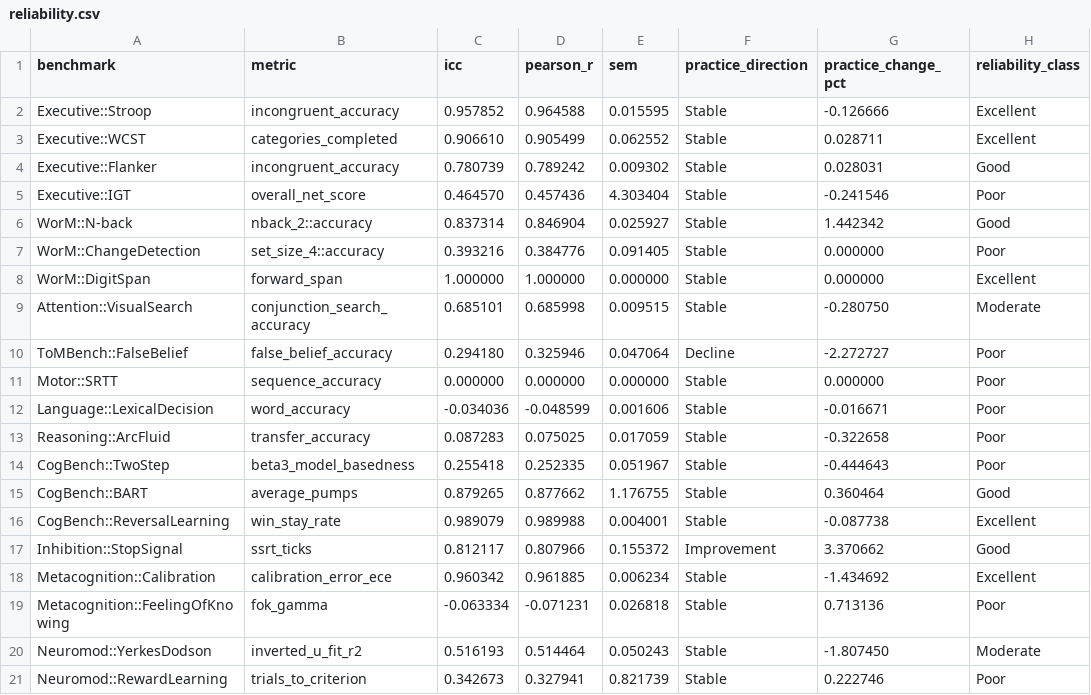
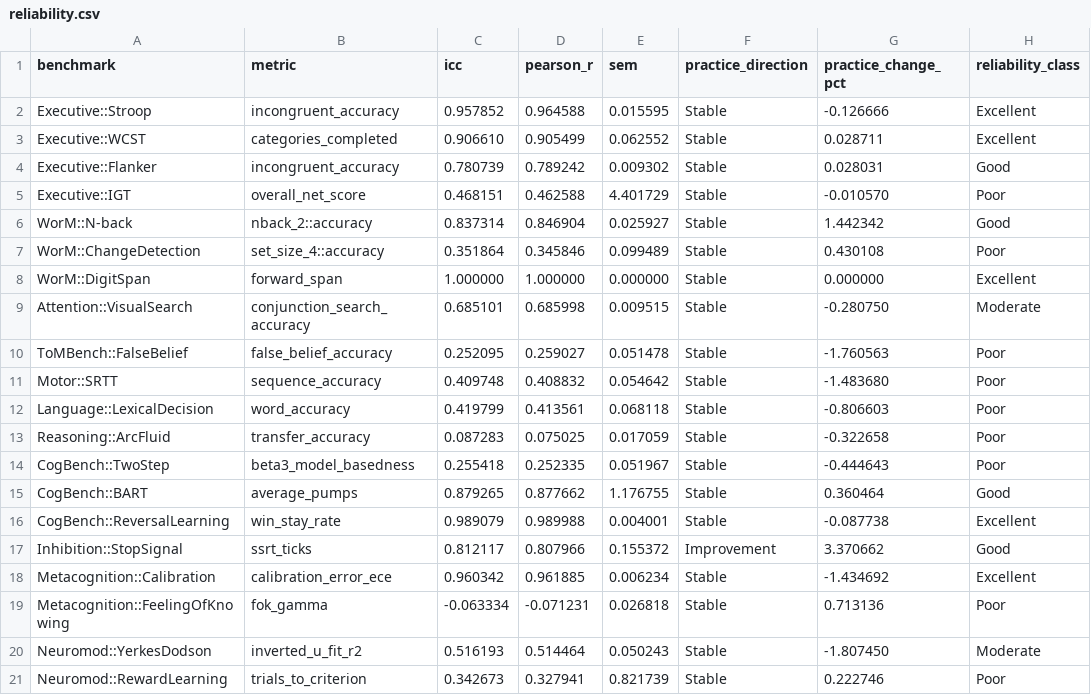
Before and after one commit to Luminous-Dynamics/symthaea, a CSV file: papers/data/psych_bench/reliability.csv, drawn as a sheet.

```diff
--- a/papers/data/psych_bench/reliability.csv
+++ b/papers/data/psych_bench/reliability.csv
@@ -4,10 +4,10 @@ Executive::WCST,categories_completed,0.906610,0.905499,0.062552,Stable,0.028711,
 Executive::Flanker,incongruent_accuracy,0.780739,0.789242,0.009302,Stable,0.028031,Good
-Executive::IGT,overall_net_score,0.464570,0.457436,4.303404,Stable,-0.241546,Poor
+Executive::IGT,overall_net_score,0.468151,0.462588,4.401729,Stable,-0.010570,Poor
 WorM::N-back,nback_2::accuracy,0.837314,0.846904,0.025927,Stable,1.442342,Good
-WorM::ChangeDetection,set_size_4::accuracy,0.393216,0.384776,0.091405,Stable,0.000000,Poor
+WorM::ChangeDetection,set_size_4::accuracy,0.351864,0.345846,0.099489,Stable,0.430108,Poor
 WorM::DigitSpan,forward_span,1.000000,1.000000,0.000000,Stable,0.000000,Excellent
 Attention::VisualSearch,conjunction_search_accuracy,0.685101,0.685998,0.009515,Stable,-0.280750,Moderate
-ToMBench::FalseBelief,false_belief_accuracy,0.294180,0.325946,0.047064,Decline,-2.272727,Poor
-Motor::SRTT,sequence_accuracy,0.000000,0.000000,0.000000,Stable,0.000000,Poor
-Language::LexicalDecision,word_accuracy,-0.034036,-0.048599,0.001606,Stable,-0.016671,Poor
+ToMBench::FalseBelief,false_belief_accuracy,0.252095,0.259027,0.051478,Stable,-1.760563,Poor
+Motor::SRTT,sequence_accuracy,0.409748,0.408832,0.054642,Stable,-1.483680,Poor
+Language::LexicalDecision,word_accuracy,0.419799,0.413561,0.068118,Stable,-0.806603,Poor
 Reasoning::ArcFluid,transfer_accuracy,0.087283,0.075025,0.017059,Stable,-0.322658,Poor
```
Also changed, not shown: papers/data/psych_bench/normative_forest.csv, papers/psych-bench/arxiv-submission/cross_seed_stability.csv, 25 other files.
